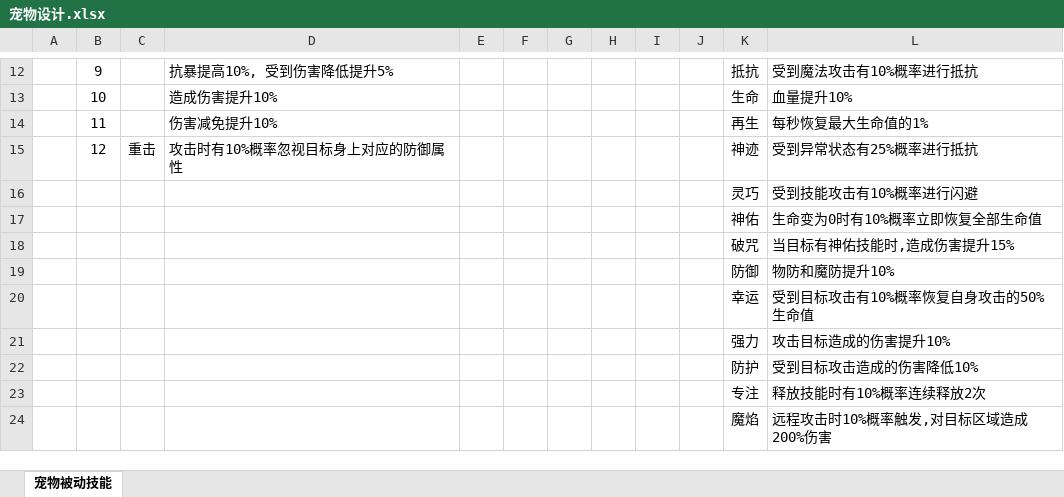
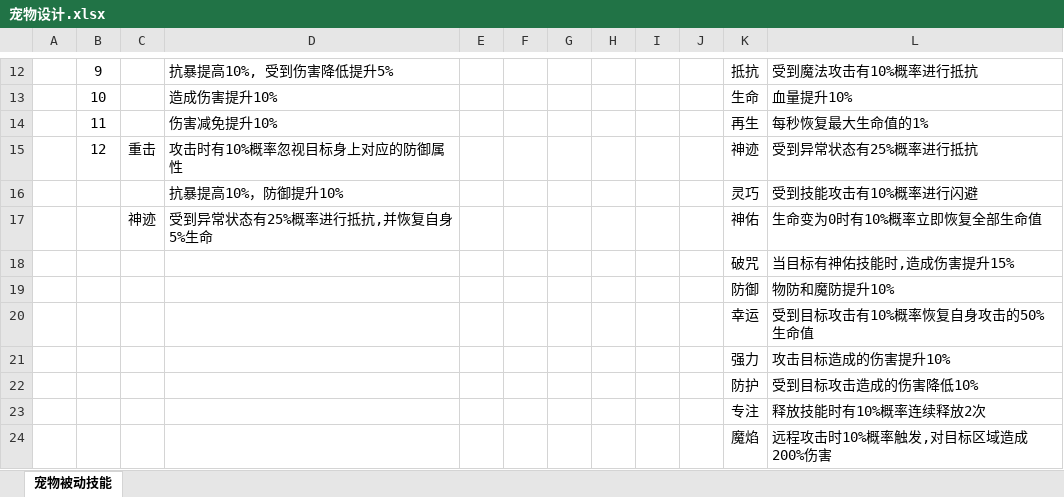
Before and after one commit to csyinghuochong/mengjing, an Excel workbook: GameDesign/宠物设计.xlsx, sheet 宠物被动技能, drawn as a sheet; only a part is shown, gaps mark what is left out; values as stored, in another font and other column widths than the file's, no borders; the diff names each change by its address in the sheet, - before the commit and + after, or states it on an @@ line.

```diff
--- a/GameDesign/宠物设计.xlsx (sheet 宠物被动技能)
+++ b/GameDesign/宠物设计.xlsx (sheet 宠物被动技能)
-D16: (empty)
+D16: 抗暴提高10%，防御提升10%
-C17: (empty)
+C17: 神迹
-D17: (empty)
+D17: 受到异常状态有25%概率进行抵抗,并恢复自身5%生命
```
Also changed, not shown: Unity/Assets/Config/Excel/NpcConfig.xlsx.
